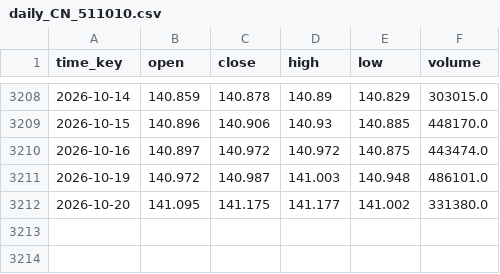
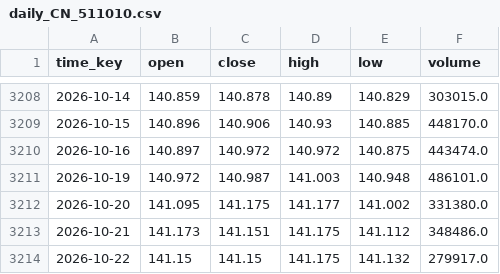
Before and after one commit to flexfengfeng/CSI300_QUANT_TEST, a CSV file: webapp/data/daily_CN_511010.csv, drawn as a sheet; only a part is shown, gaps mark what is left out.

```diff
--- a/webapp/data/daily_CN_511010.csv
+++ b/webapp/data/daily_CN_511010.csv
@@ -3212 +3212,3 @@ time_key,open,close,high,low,volume
 2026-10-20,141.095,141.175,141.177,141.002,331380.0
+2026-10-21,141.173,141.151,141.175,141.112,348486.0
+2026-10-22,141.15,141.15,141.175,141.132,279917.0
```
Also changed, not shown: webapp/data/daily_CN_000300.csv.
